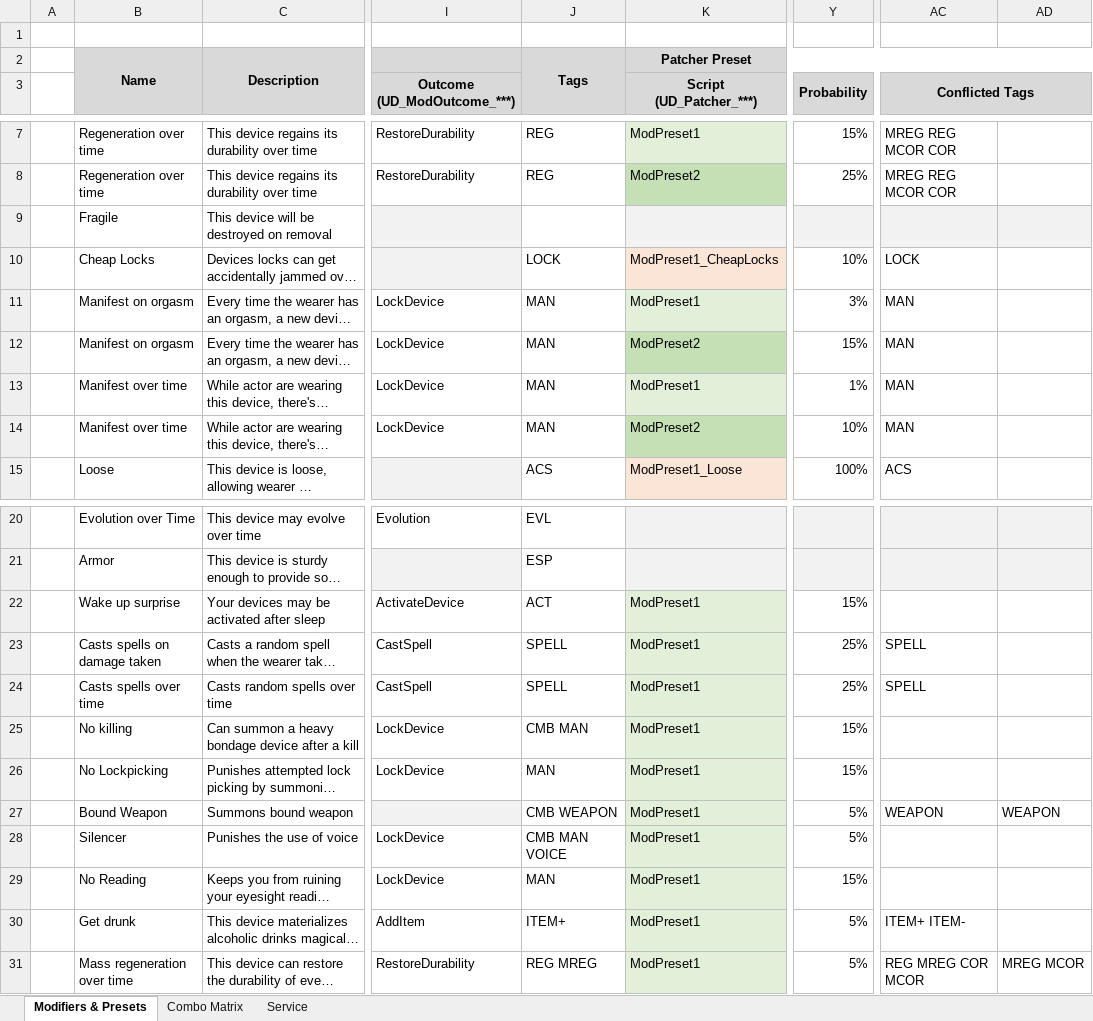
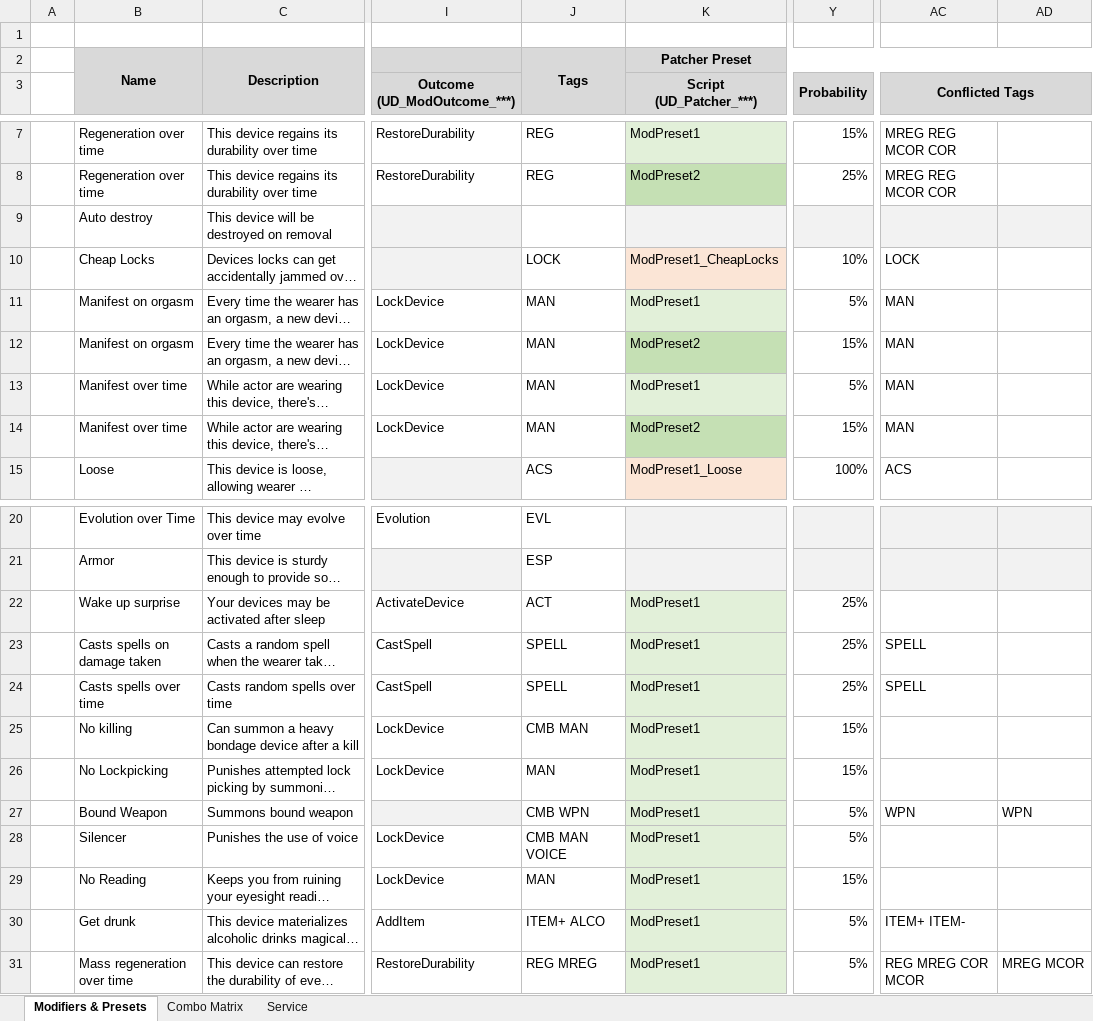
Before and after one commit to IHateMyKite/UnforgivingDevices, an Excel workbook: docs/UD_Modifiers.xlsx, sheet Modifiers & Presets, drawn as a sheet; only a part is shown, gaps mark what is left out; long unchanged cells end in …; values as stored, in another font and other column widths than the file's, no borders; the diff covers the shown part only; the diff names each change by its address in the sheet, - before the commit and + after, or states it on an @@ line.

Commit message:
Restored missing modifiers in esp
- added new info strings in MCM

```diff
--- a/docs/UD_Modifiers.xlsx (sheet Modifiers & Presets)
+++ b/docs/UD_Modifiers.xlsx (sheet Modifiers & Presets)
-B9: Fragile
+B9: Auto destroy
-Y11 (Probability): 3%
+Y11 (Probability): 5%
-Y13 (Probability): 1%
+Y13 (Probability): 5%
-Y14 (Probability): 10%
+Y14 (Probability): 15%
-Y22 (Probability): 15%
+Y22 (Probability): 25%
-J27: CMB WEAPON
+J27: CMB WPN
-AC27 (Conflicted Tags): WEAPON
+AC27 (Conflicted Tags): WPN
-AD27: WEAPON
+AD27: WPN
-J30: ITEM+
+J30: ITEM+ ALCO
```
Also changed, not shown: 1 moved row and 1 edited cell elsewhere in this sheet, 12 other files.
